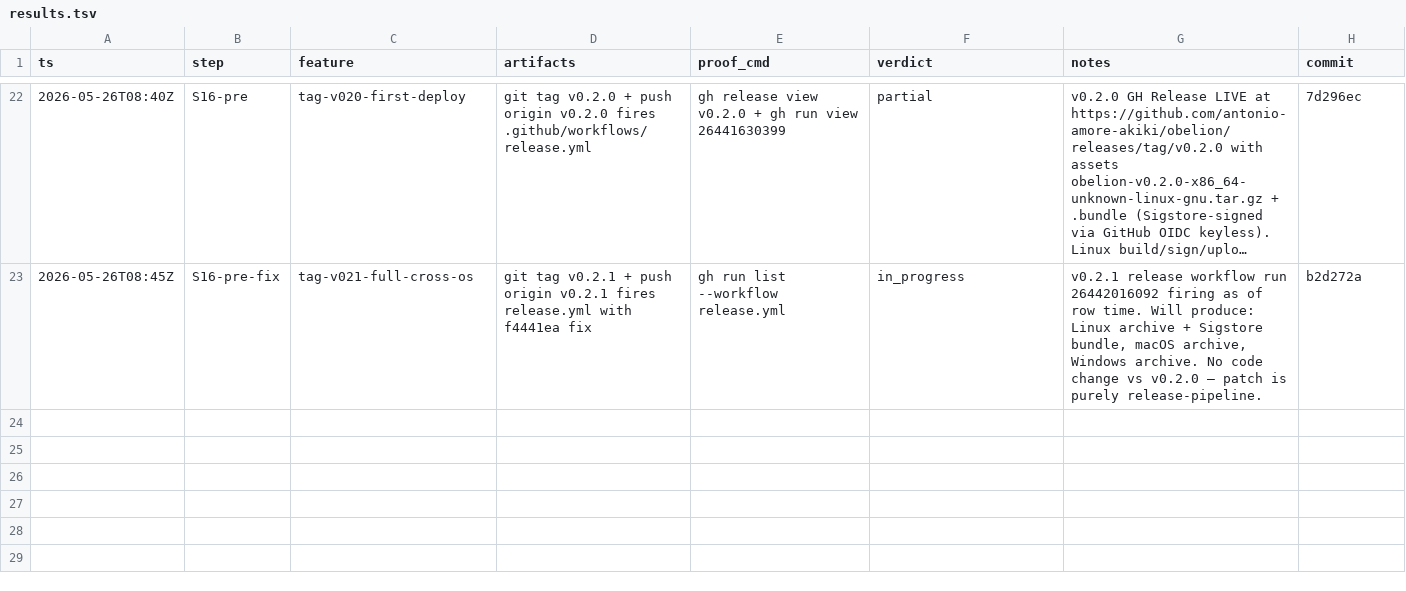
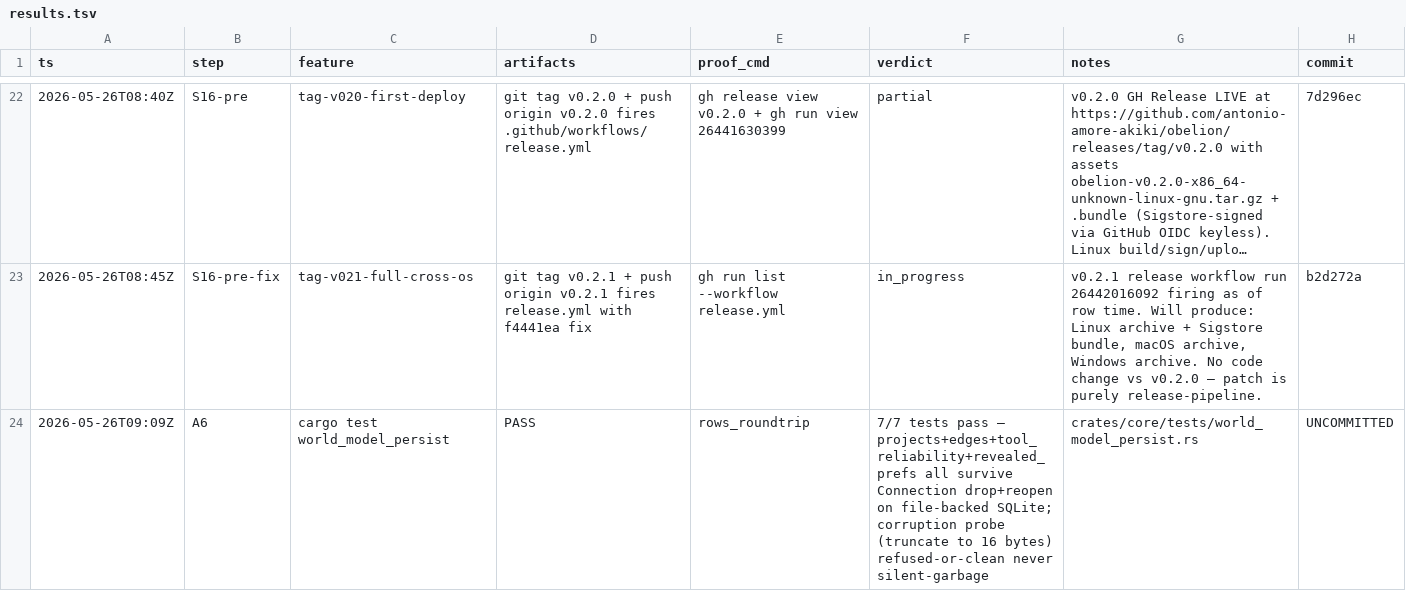
Before and after one commit to antonio-amore-akiki/amore, a TSV file: docs/results.tsv, drawn as a sheet; only a part is shown, gaps mark what is left out; long unchanged cells end in …; the diff covers the shown part only; the diff names each change by its address in the sheet, - before the commit and + after, or states it on an @@ line.

```diff
--- a/docs/results.tsv
+++ b/docs/results.tsv
+row 24: 2026-05-26T09:09Z | A6 | cargo test world_model_persist | PASS | rows_roundtrip | 7/7 tests pass — projects+edges+tool_reliability+revealed_prefs all survive Connection drop+reopen on file-backed SQLite; corruption probe (truncate to 16 bytes) refused-or-clean never silent-garbage | crates/core/tests/world_model_persist.rs | UNCOMMITTED
```
Also changed, not shown: 1 added row elsewhere in this file, 2 other files.
